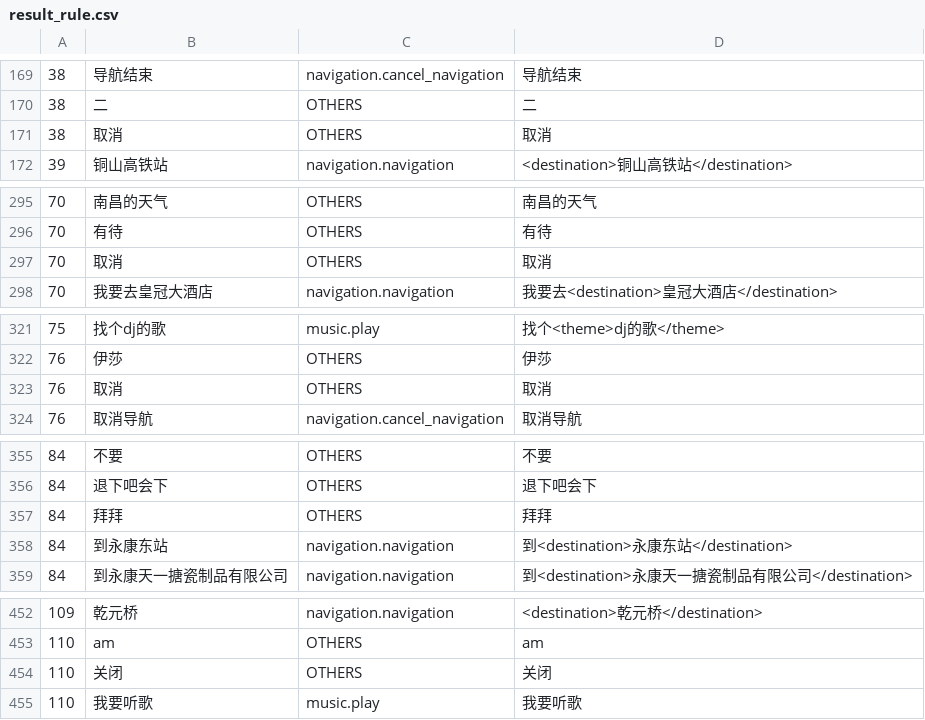
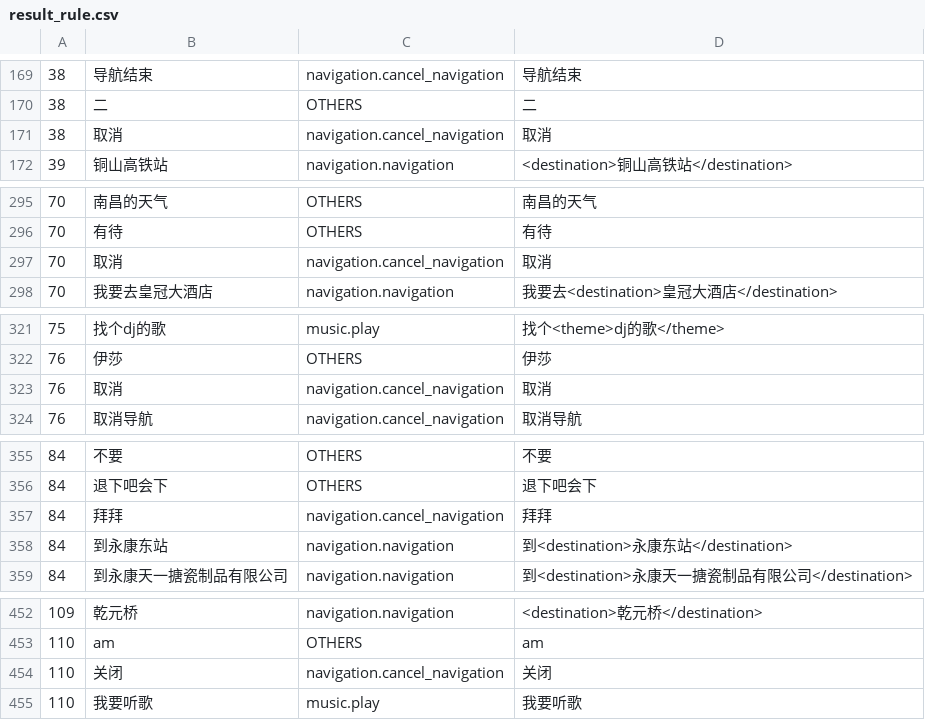
Before and after one commit to wjunneng/2020-AI-Oral-Comprehension-In-Dialogue-System, a CSV file: data/result_rule.csv, drawn as a sheet; only a part is shown, gaps mark what is left out; the diff covers the shown part only.

```diff
--- a/data/result_rule.csv
+++ b/data/result_rule.csv
@@ -170,3 +170,3 @@
 38,二,OTHERS,二
-38,取消,OTHERS,取消
+38,取消,navigation.cancel_navigation,取消
 39,铜山高铁站,navigation.navigation,<destination>铜山高铁站</destination>
@@ -296,3 +296,3 @@
 70,有待,OTHERS,有待
-70,取消,OTHERS,取消
+70,取消,navigation.cancel_navigation,取消
 70,我要去皇冠大酒店,navigation.navigation,我要去<destination>皇冠大酒店</destination>
@@ -322,3 +322,3 @@
 76,伊莎,OTHERS,伊莎
-76,取消,OTHERS,取消
+76,取消,navigation.cancel_navigation,取消
 76,取消导航,navigation.cancel_navigation,取消导航
@@ -356,3 +356,3 @@
 84,退下吧会下,OTHERS,退下吧会下
-84,拜拜,OTHERS,拜拜
+84,拜拜,navigation.cancel_navigation,拜拜
 84,到永康东站,navigation.navigation,到<destination>永康东站</destination>
@@ -453,3 +453,3 @@
 110,am,OTHERS,am
-110,关闭,OTHERS,关闭
+110,关闭,navigation.cancel_navigation,关闭
 110,我要听歌,music.play,我要听歌
```
Also changed, not shown: 43 edited cells elsewhere in this file, 1 other file.
